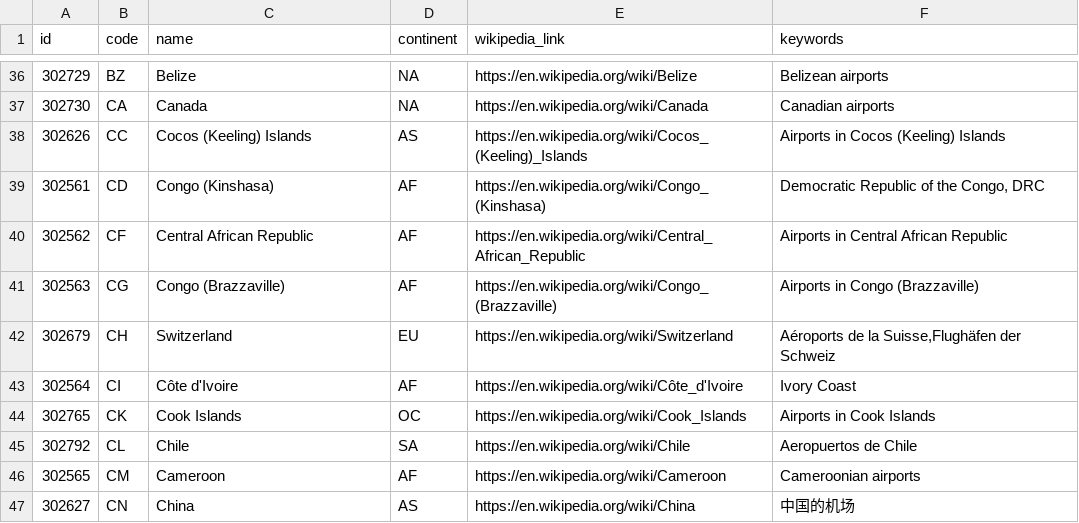
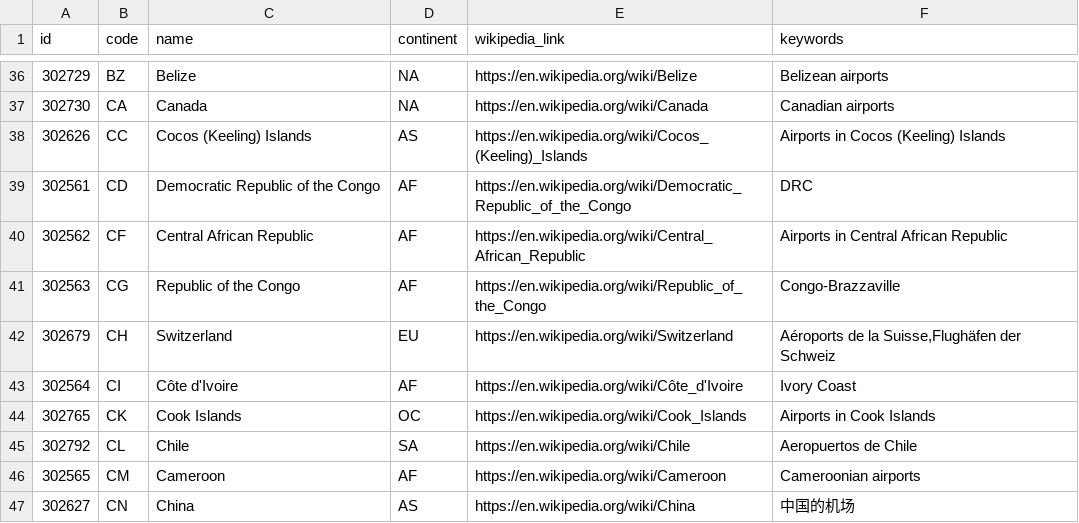
Before and after one commit to davidmegginson/ourairports-data, a CSV file: countries.csv, drawn as a sheet; only a part is shown, gaps mark what is left out.

```diff
--- a/countries.csv
+++ b/countries.csv
@@ -38,5 +38,5 @@
 302626,"CC","Cocos (Keeling) Islands","AS","https://en.wikipedia.org/wiki/Cocos_(Keeling)_Islands","Airports in Cocos (Keeling) Islands"
-302561,"CD","Congo (Kinshasa)","AF","https://en.wikipedia.org/wiki/Congo_(Kinshasa)","Democratic Republic of the Congo, DRC"
+302561,"CD","Democratic Republic of the Congo","AF","https://en.wikipedia.org/wiki/Democratic_Republic_of_the_Congo","DRC"
 302562,"CF","Central African Republic","AF","https://en.wikipedia.org/wiki/Central_African_Republic","Airports in Central African Republic"
-302563,"CG","Congo (Brazzaville)","AF","https://en.wikipedia.org/wiki/Congo_(Brazzaville)","Airports in Congo (Brazzaville)"
+302563,"CG","Republic of the Congo","AF","https://en.wikipedia.org/wiki/Republic_of_the_Congo","Congo-Brazzaville"
 302679,"CH","Switzerland","EU","https://en.wikipedia.org/wiki/Switzerland","Aéroports de la Suisse,Flughäfen der Schweiz"
```
Also changed, not shown: regions.csv, 1 other file.
